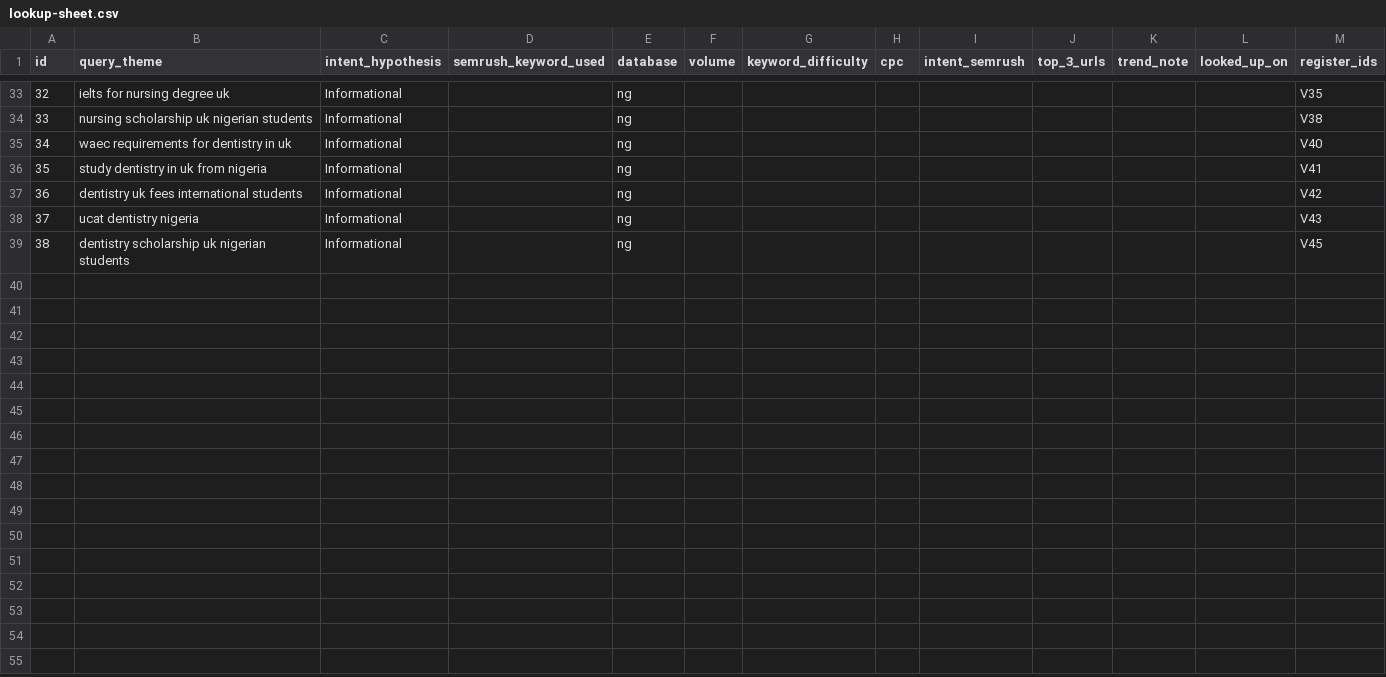
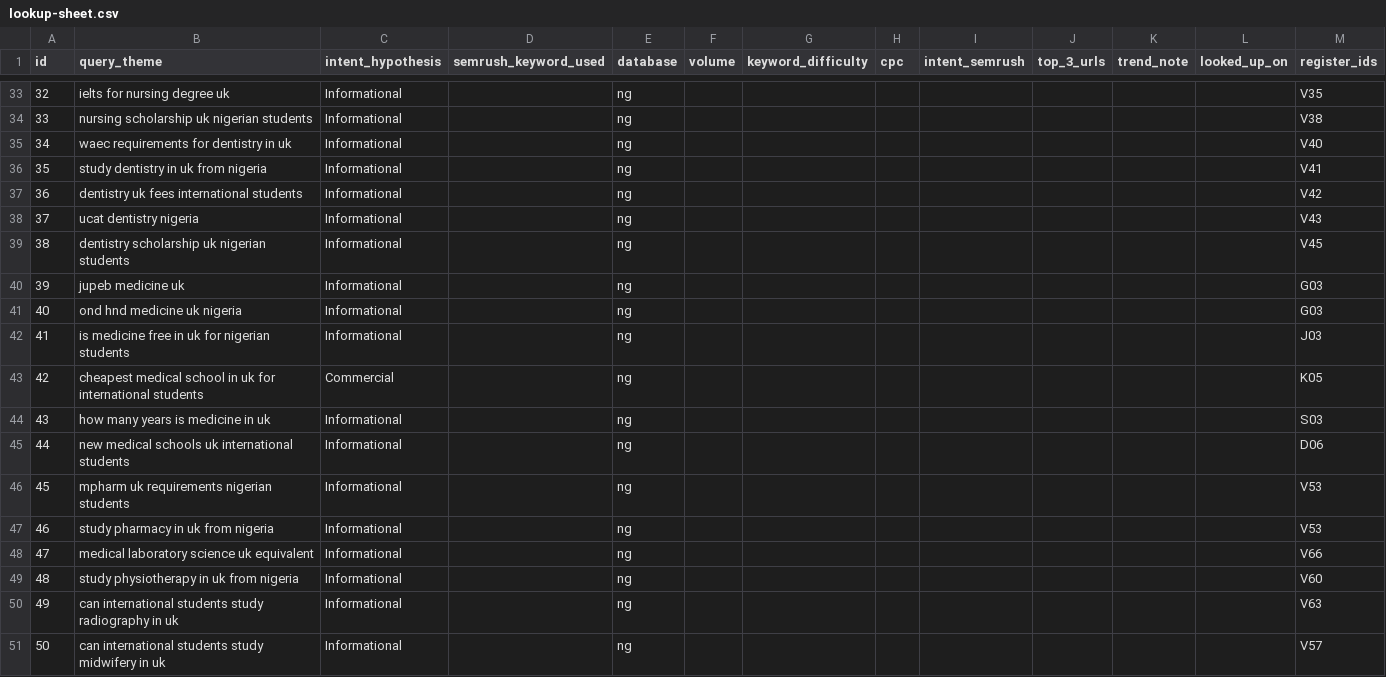
Before and after one commit to bigbossua/studymedicineuknigeria, a CSV file: data/semrush/lookup-sheet.csv, drawn as a sheet; only a part is shown, gaps mark what is left out; the diff names each change by its address in the sheet, - before the commit and + after, or states it on an @@ line.

```diff
--- a/data/semrush/lookup-sheet.csv
+++ b/data/semrush/lookup-sheet.csv
+row 40: 39 | jupeb medicine uk | Informational |  | ng |  |  |  |  |  |  |  | G03
+row 41: 40 | ond hnd medicine uk nigeria | Informational |  | ng |  |  |  |  |  |  |  | G03
+row 42: 41 | is medicine free in uk for nigerian students | Informational |  | ng |  |  |  |  |  |  |  | J03
+row 43: 42 | cheapest medical school in uk for international students | Commercial |  | ng |  |  |  |  |  |  |  | K05
+row 44: 43 | how many years is medicine in uk | Informational |  | ng |  |  |  |  |  |  |  | S03
+row 45: 44 | new medical schools uk international students | Informational |  | ng |  |  |  |  |  |  |  | D06
+row 46: 45 | mpharm uk requirements nigerian students | Informational |  | ng |  |  |  |  |  |  |  | V53
+row 47: 46 | study pharmacy in uk from nigeria | Informational |  | ng |  |  |  |  |  |  |  | V53
+row 48: 47 | medical laboratory science uk equivalent | Informational |  | ng |  |  |  |  |  |  |  | V66
+row 49: 48 | study physiotherapy in uk from nigeria | Informational |  | ng |  |  |  |  |  |  |  | V60
+row 50: 49 | can international students study radiography in uk | Informational |  | ng |  |  |  |  |  |  |  | V63
+row 51: 50 | can international students study midwifery in uk | Informational |  | ng |  |  |  |  |  |  |  | V57
```
Also changed, not shown: 6 other files.
